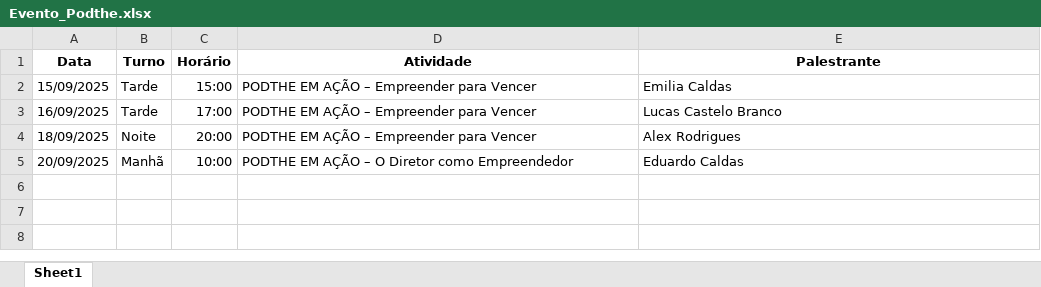
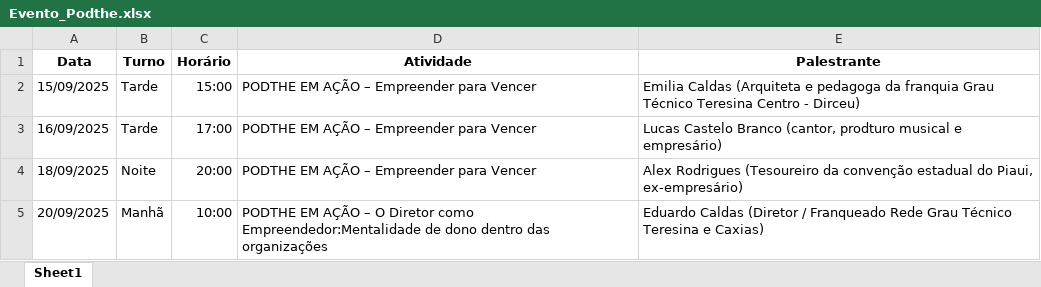
Before and after one commit to lguimorais/Cronograma-Evento-Grau, an Excel workbook: Evento_Podthe.xlsx, sheet Sheet1, drawn as a sheet; values as stored, in another font and other column widths than the file's, no borders; the diff names each change by its address in the sheet, - before the commit and + after, or states it on an @@ line.

```diff
--- a/Evento_Podthe.xlsx (sheet Sheet1)
+++ b/Evento_Podthe.xlsx (sheet Sheet1)
-E2 (Palestrante): Emilia Caldas
+E2 (Palestrante): Emilia Caldas (Arquiteta e pedagoga da franquia Grau Técnico Teresina Centro - Dirceu)
-E3 (Palestrante): Lucas Castelo Branco
+E3 (Palestrante): Lucas Castelo Branco (cantor, prodturo musical e empresário)
-E4 (Palestrante): Alex Rodrigues
+E4 (Palestrante): Alex Rodrigues (Tesoureiro da convenção estadual do Piaui, ex-empresário)
-D5 (Atividade): …Diretor como Empreendedor
+D5 (Atividade): …Diretor como Empreendedor:Mentalidade de dono dentro das organizações
-E5 (Palestrante): Eduardo Caldas
+E5 (Palestrante): Eduardo Caldas (Diretor / Franqueado Rede Grau Técnico Teresina e Caxias)
```
Also changed, not shown: Evento_Acoes_Sociais.xlsx, Evento_Palestras_Workshops.xlsx, 4 other files.
